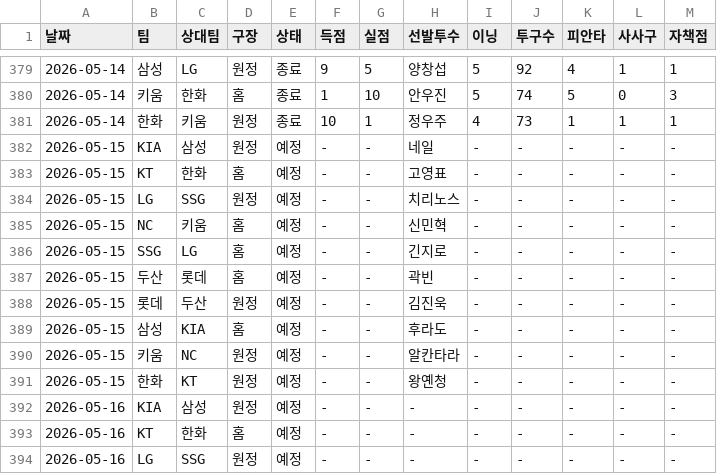
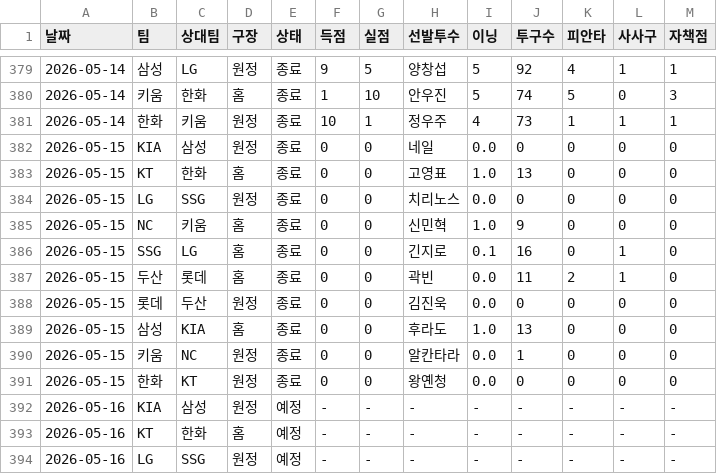
Before and after one commit to smmartworld/kbostarter, a CSV file: 로테이션_마스터데이터.csv, drawn as a sheet; only a part is shown, gaps mark what is left out.

```diff
--- a/로테이션_마스터데이터.csv
+++ b/로테이션_마스터데이터.csv
@@ -381,12 +381,12 @@
 2026-05-14,한화,키움,원정,종료,10,1,정우주,4,73,1,1,1
-2026-05-15,KIA,삼성,원정,예정,-,-,네일,-,-,-,-,-
-2026-05-15,KT,한화,홈,예정,-,-,고영표,-,-,-,-,-
-2026-05-15,LG,SSG,원정,예정,-,-,치리노스,-,-,-,-,-
-2026-05-15,NC,키움,홈,예정,-,-,신민혁,-,-,-,-,-
-2026-05-15,SSG,LG,홈,예정,-,-,긴지로,-,-,-,-,-
-2026-05-15,두산,롯데,홈,예정,-,-,곽빈,-,-,-,-,-
-2026-05-15,롯데,두산,원정,예정,-,-,김진욱,-,-,-,-,-
-2026-05-15,삼성,KIA,홈,예정,-,-,후라도,-,-,-,-,-
-2026-05-15,키움,NC,원정,예정,-,-,알칸타라,-,-,-,-,-
-2026-05-15,한화,KT,원정,예정,-,-,왕옌청,-,-,-,-,-
+2026-05-15,KIA,삼성,원정,종료,0,0,네일,0.0,0,0,0,0
+2026-05-15,KT,한화,홈,종료,0,0,고영표,1.0,13,0,0,0
+2026-05-15,LG,SSG,원정,종료,0,0,치리노스,0.0,0,0,0,0
+2026-05-15,NC,키움,홈,종료,0,0,신민혁,1.0,9,0,0,0
+2026-05-15,SSG,LG,홈,종료,0,0,긴지로,0.1,16,0,1,0
+2026-05-15,두산,롯데,홈,종료,0,0,곽빈,0.0,11,2,1,0
+2026-05-15,롯데,두산,원정,종료,0,0,김진욱,0.0,0,0,0,0
+2026-05-15,삼성,KIA,홈,종료,0,0,후라도,1.0,13,0,0,0
+2026-05-15,키움,NC,원정,종료,0,0,알칸타라,0.0,1,0,0,0
+2026-05-15,한화,KT,원정,종료,0,0,왕옌청,0.0,0,0,0,0
 2026-05-16,KIA,삼성,원정,예정,-,-,-,-,-,-,-,-
```
